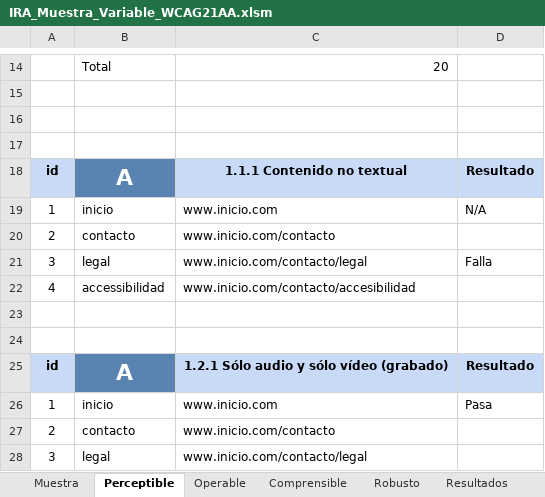
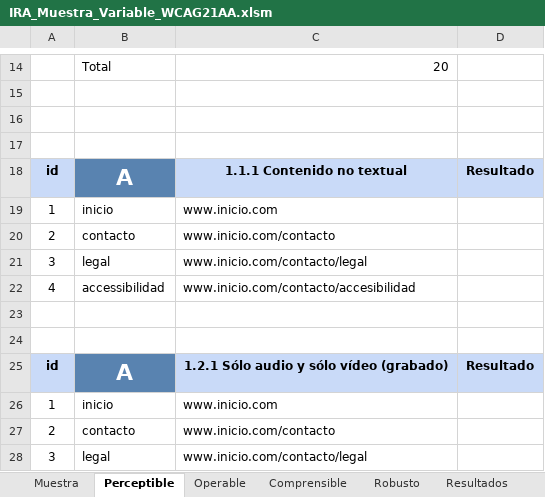
Before and after one commit to cizquierdof/IRA_AutoAjustable, an Excel workbook: IRA_Muestra_Variable_WCAG21AA.xlsm, sheet Perceptible, drawn as a sheet; only a part is shown, gaps mark what is left out; values as stored, in another font and other column widths than the file's, no borders; conditional formats and table styles not drawn; the diff names each change by its address in the sheet, - before the commit and + after, or states it on an @@ line.

```diff
--- a/IRA_Muestra_Variable_WCAG21AA.xlsm (sheet Perceptible)
+++ b/IRA_Muestra_Variable_WCAG21AA.xlsm (sheet Perceptible)
-D19: N/A
+D19: (empty)
-D21: Falla
+D21: (empty)
-D26: Pasa
+D26: (empty)
```
Also changed, not shown: sheet Resultados, charts or pictures, 2 other files.
